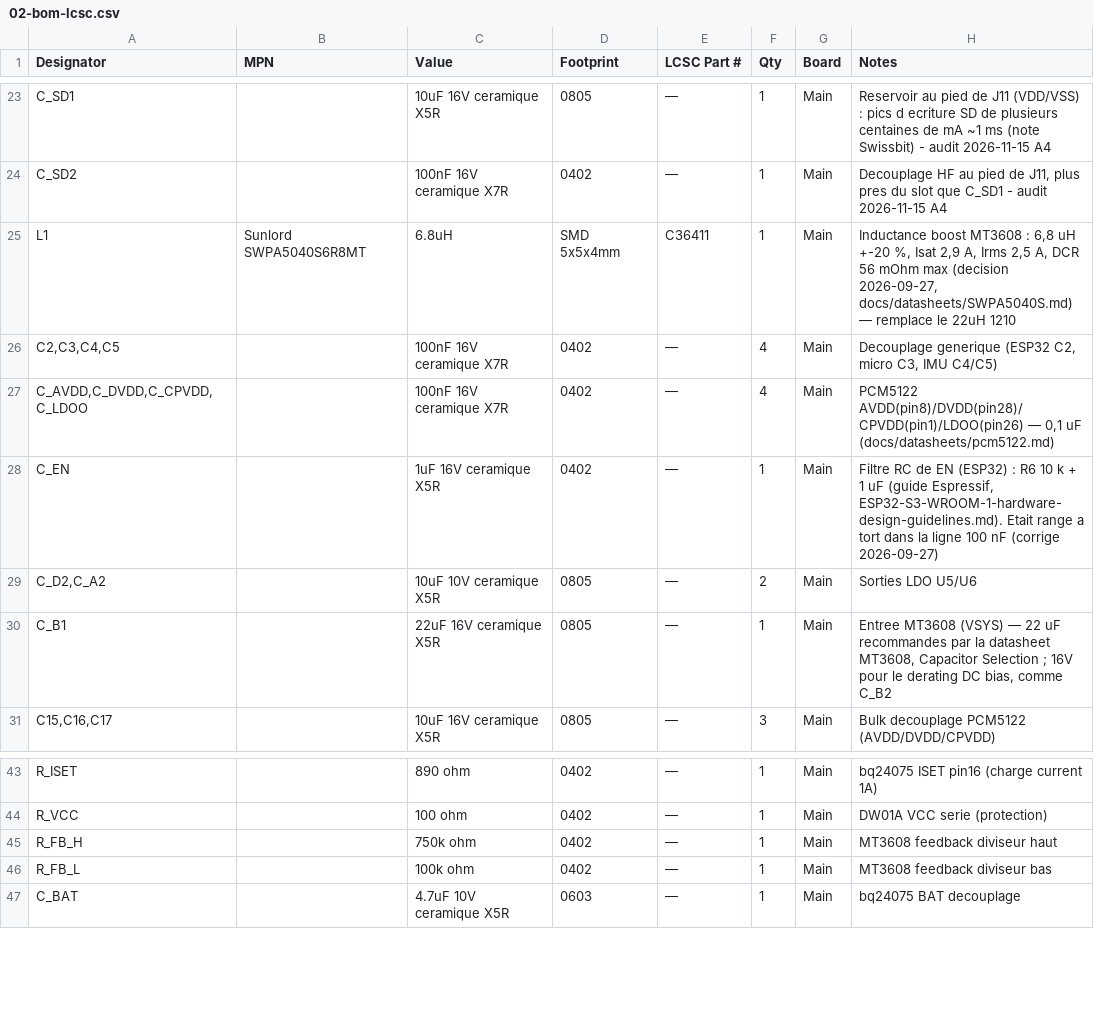
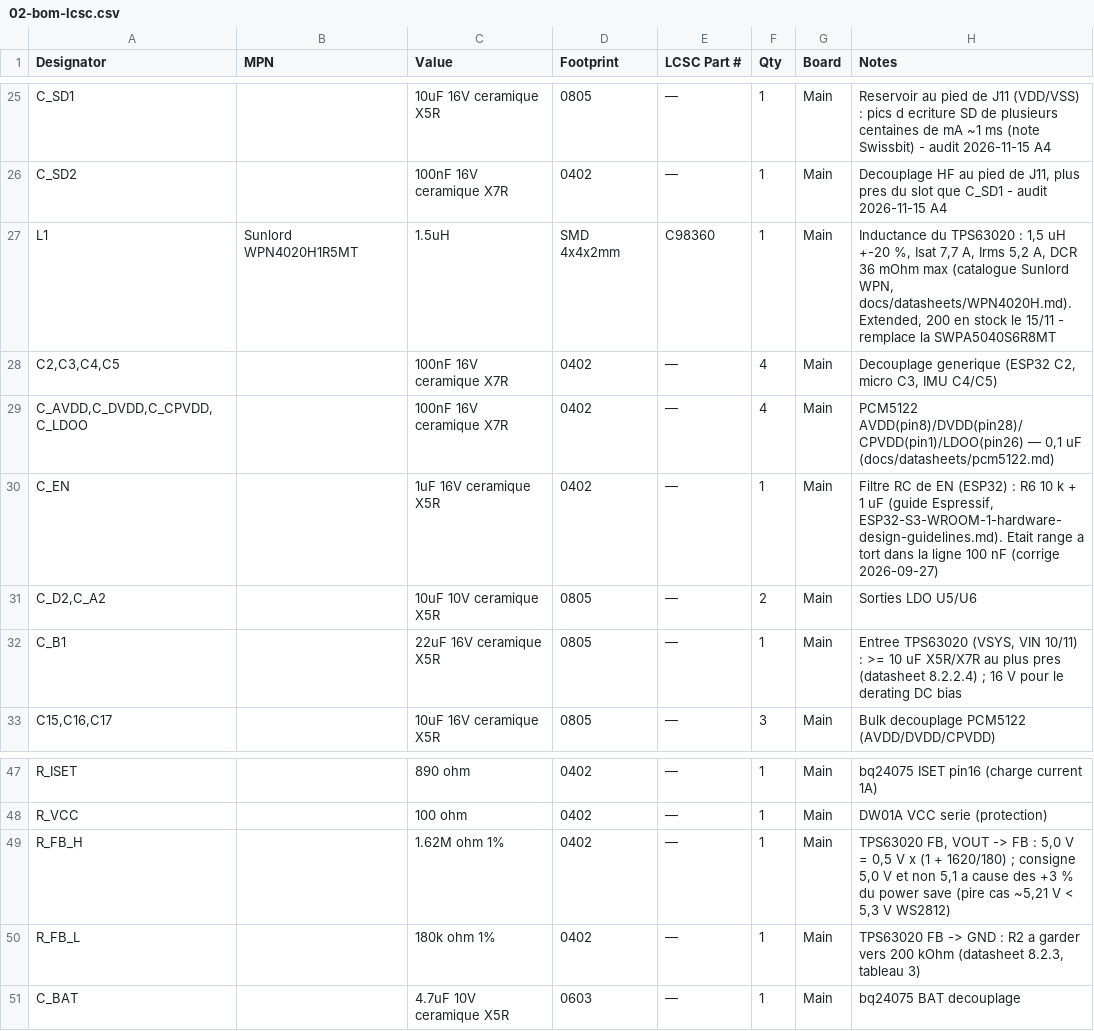
Before and after one commit to GillesClerc/blackbox, a CSV file: hardware/main/BOM/02-bom-lcsc.csv, drawn as a sheet; only a part is shown, gaps mark what is left out; the diff covers the shown part only.

Commit message:
hardware(power): rail 5 V par un buck-boost TPS63020 a la place du MT3608 et du load switch
Verification du 2026-11-15, point A3 (decision : alternative au MT3608,
qui n'a aucune donnee fabricant a 3,3-3,7 V -> 5 V sous 1 A) :
- U7 = TPS63020DSJR (C15483) : regule 5,0 V que VSYS soit au-dessus (USB,
  mode buck) ou en dessous (batterie) -> plus de 5,2-5,3 V sur les WS2812
  sous USB (H9) ; charge deconnectee a l'arret -> load switch inutile ;
  demarrage a 400 mA.
- L1 = Sunlord WPN4020H1R5MT 1,5 uH (C98360, Isat 7,7 A), 3 x 22 uF en
  sortie, FB 1,62 M / 180 k (5,0 V : +3 % du power save), R_VINA + C_VINA,
  PS/SYNC a GND, PG en l'air.
- retires : D1, Q1, Q2, R21, R_SS, C_SS, TP_5VB1, TP_FB1, TP_GATE1, PWR_FLAG
  du 5 V (VOUT est une sortie d'alimentation).
- symbole, empreintes et modeles 3D generes par easyeda2kicad, types de
  broches corriges ; netlist comparee : seul le bloc change.
- syntheses TPS63020 et WPN4020H (PDF officiels), bandeau sur les syntheses
  des composants retires, BOM, guide de layout, validation, FSD, suivi.
Restent a l'oeil : figure 7 (alimentation de VINA) et dessin DSJ0014A.

```diff
--- a/hardware/main/BOM/02-bom-lcsc.csv
+++ b/hardware/main/BOM/02-bom-lcsc.csv
@@ -24,3 +26,3 @@ C_SD1,,10uF 16V ceramique X5R,0805,—,1,Main,"Reservoir au pied de J11 (VDD/VSS
 C_SD2,,100nF 16V ceramique X7R,0402,—,1,Main,"Decouplage HF au pied de J11, plus pres du slot que C_SD1 - audit 2026-11-15 A4"
-L1,Sunlord SWPA5040S6R8MT,6.8uH,SMD 5x5x4mm,C36411,1,Main,"Inductance boost MT3608 : 6,8 uH +-20 %, Isat 2,9 A, Irms 2,5 A, DCR 56 mOhm max (decision 2026-09-27, docs/datasheets/SWPA5040S.md) — remplace le 22uH 1210"
+L1,Sunlord WPN4020H1R5MT,1.5uH,SMD 4x4x2mm,C98360,1,Main,"Inductance du TPS63020 : 1,5 uH +-20 %, Isat 7,7 A, Irms 5,2 A, DCR 36 mOhm max (catalogue Sunlord WPN, docs/datasheets/WPN4020H.md). Extended, 200 en stock le 15/11 - remplace la SWPA5040S6R8MT"
 "C2,C3,C4,C5",,100nF 16V ceramique X7R,0402,—,4,Main,"Decouplage generique (ESP32 C2, micro C3, IMU C4/C5)"
@@ -29,3 +31,3 @@ C_EN,,1uF 16V ceramique X5R,0402,—,1,Main,"Filtre RC de EN (ESP32) : R6 10 k +
 "C_D2,C_A2",,10uF 10V ceramique X5R,0805,—,2,Main,Sorties LDO U5/U6
-C_B1,,22uF 16V ceramique X5R,0805,—,1,Main,"Entree MT3608 (VSYS) — 22 uF recommandes par la datasheet MT3608, Capacitor Selection ; 16V pour le derating DC bias, comme C_B2"
+C_B1,,22uF 16V ceramique X5R,0805,—,1,Main,"Entree TPS63020 (VSYS, VIN 10/11) : >= 10 uF X5R/X7R au plus pres (datasheet 8.2.2.4) ; 16 V pour le derating DC bias"
 "C15,C16,C17",,10uF 16V ceramique X5R,0805,—,3,Main,Bulk decouplage PCM5122 (AVDD/DVDD/CPVDD)
@@ -44,4 +48,4 @@ R_ISET,,890 ohm,0402,—,1,Main,bq24075 ISET pin16 (charge current 1A)
 R_VCC,,100 ohm,0402,—,1,Main,DW01A VCC serie (protection)
-R_FB_H,,750k ohm,0402,—,1,Main,MT3608 feedback diviseur haut
-R_FB_L,,100k ohm,0402,—,1,Main,MT3608 feedback diviseur bas
+R_FB_H,,1.62M ohm 1%,0402,—,1,Main,"TPS63020 FB, VOUT -> FB : 5,0 V = 0,5 V x (1 + 1620/180) ; consigne 5,0 V et non 5,1 a cause des +3 % du power save (pire cas ~5,21 V < 5,3 V WS2812)"
+R_FB_L,,180k ohm 1%,0402,—,1,Main,"TPS63020 FB -> GND : R2 a garder vers 200 kOhm (datasheet 8.2.3, tableau 3)"
 C_BAT,,4.7uF 10V ceramique X5R,0603,—,1,Main,bq24075 BAT decouplage
```
Also changed, not shown: 4 added rows, 6 removed rows and 11 edited cells elsewhere in this file, 24 other files.
